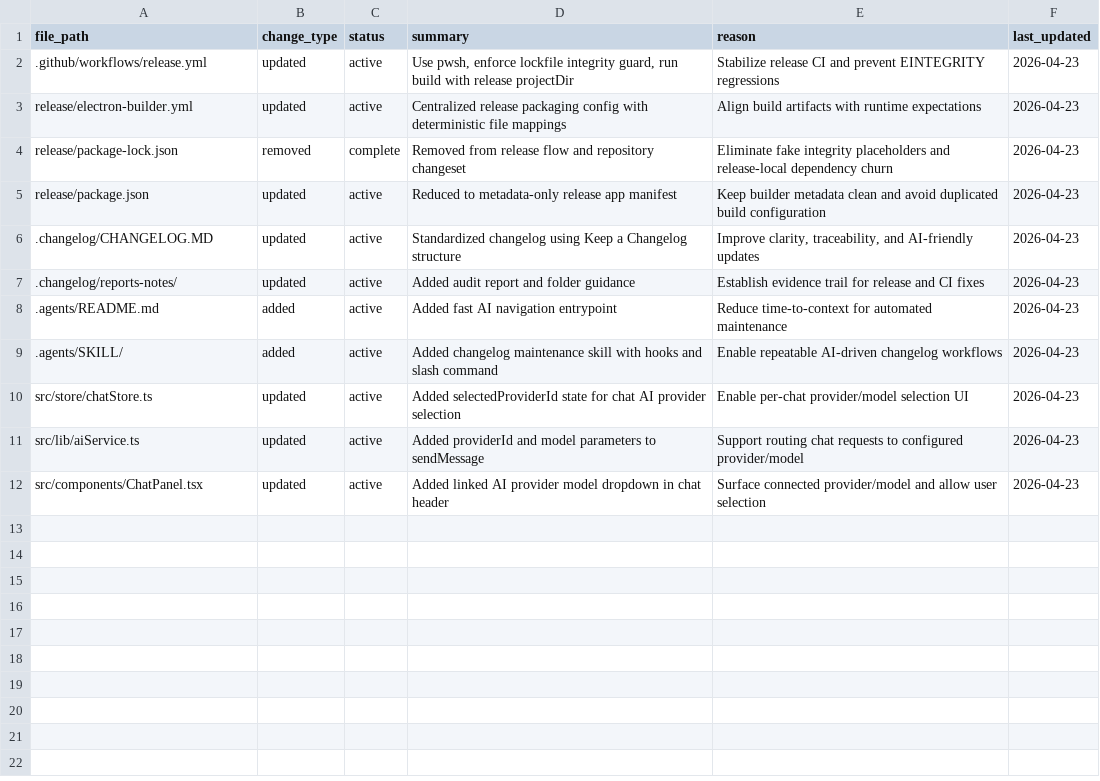
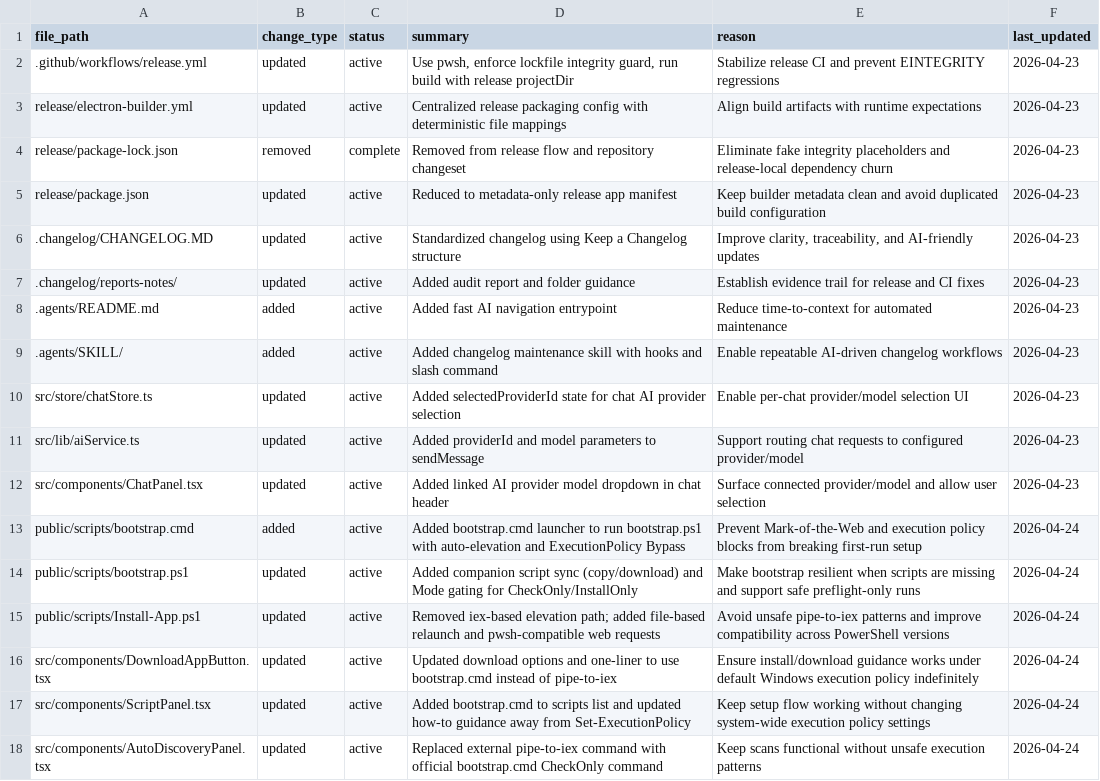
Before and after one commit to FlexNetOS/ai-workspace-configurator, a CSV file: .changelog/file-changelog-table.csv, drawn as a sheet.

Commit message:
fix: durable bootstrap launcher (no execution policy changes)

```diff
--- a/.changelog/file-changelog-table.csv
+++ b/.changelog/file-changelog-table.csv
@@ -12 +12,7 @@ src/lib/aiService.ts,updated,active,"Added providerId and model parameters to se
 src/components/ChatPanel.tsx,updated,active,"Added linked AI provider model dropdown in chat header","Surface connected provider/model and allow user selection",2026-04-23
+public/scripts/bootstrap.cmd,added,active,"Added bootstrap.cmd launcher to run bootstrap.ps1 with auto-elevation and ExecutionPolicy Bypass","Prevent Mark-of-the-Web and execution policy blocks from breaking first-run setup",2026-04-24
+public/scripts/bootstrap.ps1,updated,active,"Added companion script sync (copy/download) and Mode gating for CheckOnly/InstallOnly","Make bootstrap resilient when scripts are missing and support safe preflight-only runs",2026-04-24
+public/scripts/Install-App.ps1,updated,active,"Removed iex-based elevation path; added file-based relaunch and pwsh-compatible web requests","Avoid unsafe pipe-to-iex patterns and improve compatibility across PowerShell versions",2026-04-24
+src/components/DownloadAppButton.tsx,updated,active,"Updated download options and one-liner to use bootstrap.cmd instead of pipe-to-iex","Ensure install/download guidance works under default Windows execution policy indefinitely",2026-04-24
+src/components/ScriptPanel.tsx,updated,active,"Added bootstrap.cmd to scripts list and updated how-to guidance away from Set-ExecutionPolicy","Keep setup flow working without changing system-wide execution policy settings",2026-04-24
+src/components/AutoDiscoveryPanel.tsx,updated,active,"Replaced external pipe-to-iex command with official bootstrap.cmd CheckOnly command","Keep scans functional without unsafe execution patterns",2026-04-24
```
Also changed, not shown: 7 other files.
